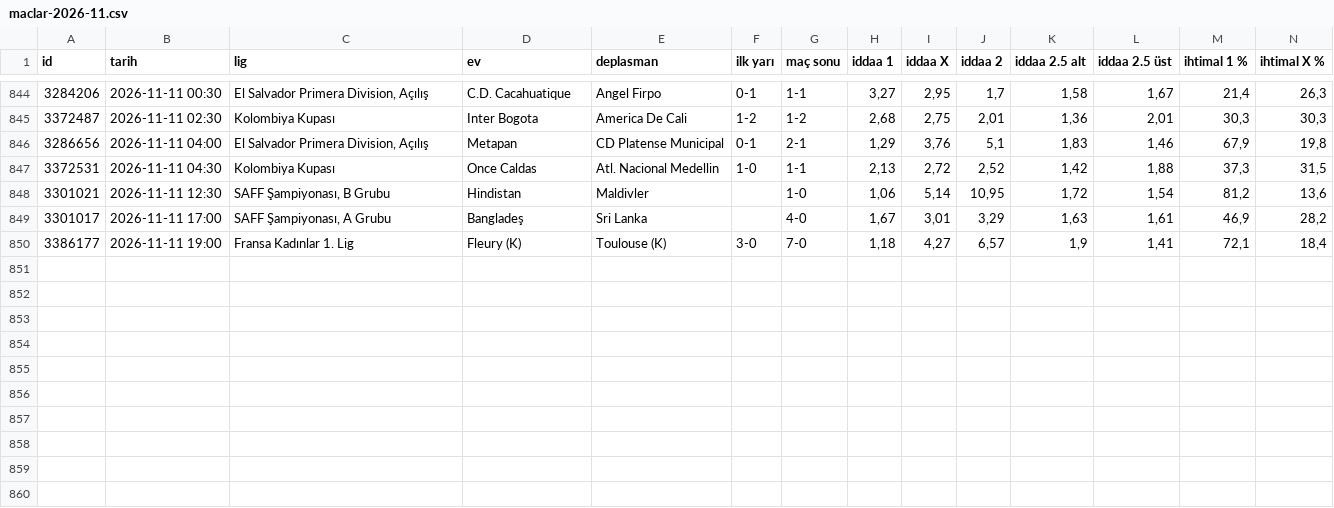
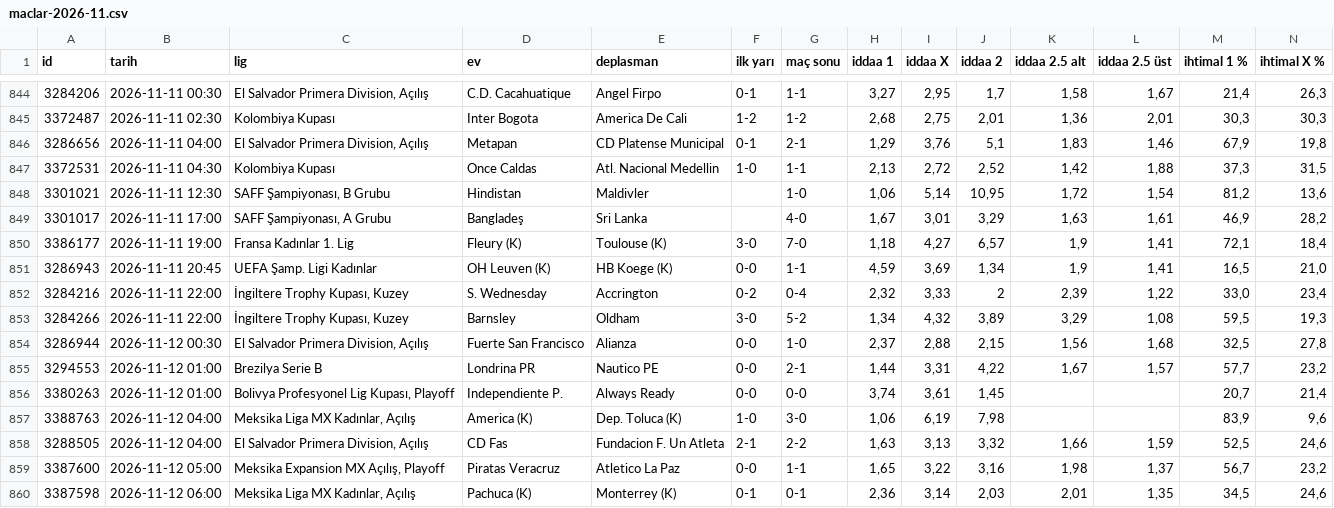
Before and after one commit to tznsamet07/magaza-asistani, a CSV file: iddaa-veri/arsiv/maclar-2026-11.csv, drawn as a sheet; only a part is shown, gaps mark what is left out; rows hold the shown columns only; the diff names each change by its address in the sheet, - before the commit and + after, or states it on an @@ line.

```diff
--- a/iddaa-veri/arsiv/maclar-2026-11.csv
+++ b/iddaa-veri/arsiv/maclar-2026-11.csv
+row 851: 3286943 | 2026-11-11 20:45 | UEFA Şamp. Ligi Kadınlar | OH Leuven (K) | HB Koege (K) | 0-0 | 1-1 | 4,59 | 3,69 | 1,34 | 1,9 | 1,41 | 16,5 | 21,0
+row 852: 3284216 | 2026-11-11 22:00 | İngiltere Trophy Kupası, Kuzey | S. Wednesday | Accrington | 0-2 | 0-4 | 2,32 | 3,33 | 2 | 2,39 | 1,22 | 33,0 | 23,4
+row 853: 3284266 | 2026-11-11 22:00 | İngiltere Trophy Kupası, Kuzey | Barnsley | Oldham | 3-0 | 5-2 | 1,34 | 4,32 | 3,89 | 3,29 | 1,08 | 59,5 | 19,3
+row 854: 3286944 | 2026-11-12 00:30 | El Salvador Primera Division, Açılış | Fuerte San Francisco | Alianza | 0-0 | 1-0 | 2,37 | 2,88 | 2,15 | 1,56 | 1,68 | 32,5 | 27,8
+row 855: 3294553 | 2026-11-12 01:00 | Brezilya Serie B | Londrina PR | Nautico PE | 0-0 | 2-1 | 1,44 | 3,31 | 4,22 | 1,67 | 1,57 | 57,7 | 23,2
+row 856: 3380263 | 2026-11-12 01:00 | Bolivya Profesyonel Lig Kupası, Playoff | Independiente P. | Always Ready | 0-0 | 0-0 | 3,74 | 3,61 | 1,45 |  |  | 20,7 | 21,4
+row 857: 3388763 | 2026-11-12 04:00 | Meksika Liga MX Kadınlar, Açılış | America (K) | Dep. Toluca (K) | 1-0 | 3-0 | 1,06 | 6,19 | 7,98 |  |  | 83,9 | 9,6
+row 858: 3288505 | 2026-11-12 04:00 | El Salvador Primera Division, Açılış | CD Fas | Fundacion F. Un Atleta | 2-1 | 2-2 | 1,63 | 3,13 | 3,32 | 1,66 | 1,59 | 52,5 | 24,6
+row 859: 3387600 | 2026-11-12 05:00 | Meksika Expansion MX Açılış, Playoff | Piratas Veracruz | Atletico La Paz | 0-0 | 1-1 | 1,65 | 3,22 | 3,16 | 1,98 | 1,37 | 56,7 | 23,2
+row 860: 3387598 | 2026-11-12 06:00 | Meksika Liga MX Kadınlar, Açılış | Pachuca (K) | Monterrey (K) | 0-1 | 0-1 | 2,36 | 3,14 | 2,03 | 2,01 | 1,35 | 34,5 | 24,6
```
Also changed, not shown: iddaa-veri/arsiv/kuponlar.csv, 17 other files.
